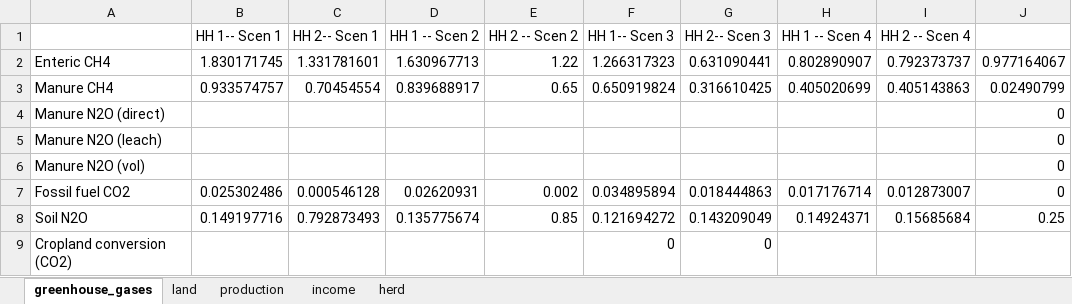
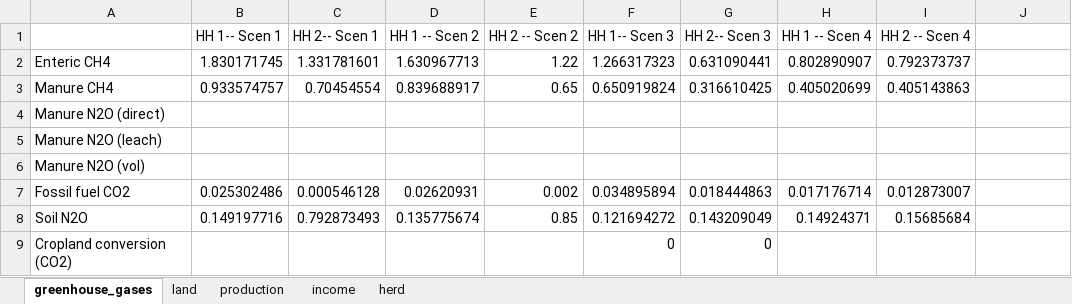
Before and after one commit to James-Hawkins/household_ghg_model, an Excel workbook: dairyclimatemodel/results/formatted_results.xlsx, sheet greenhouse_gases, drawn as a sheet; values as stored, in another font and other column widths than the file's, no borders; charts and pictures not drawn; the diff names each change by its address in the sheet, - before the commit and + after, or states it on an @@ line.

```diff
--- a/dairyclimatemodel/results/formatted_results.xlsx (sheet greenhouse_gases)
+++ b/dairyclimatemodel/results/formatted_results.xlsx (sheet greenhouse_gases)
-J2: 0.977164067
+J2: (empty)
-J3: 0.02490799
+J3: (empty)
-J4:J7: 0
+J4:J7: (empty)
-J8: 0.25
+J8: (empty)
```
Also changed, not shown: charts or pictures, dairyclimatemodel/data/ghg_params.xlsx, 8 other files.
